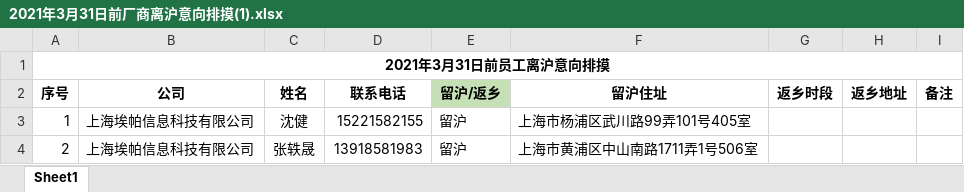
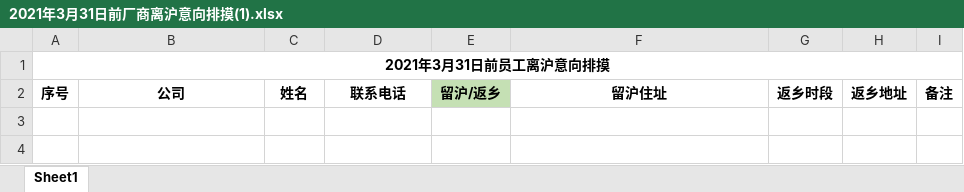
Before and after one commit to LITTLEPINKALLDEAD/DatasOnTelecom, an Excel workbook: 文档/其他文档/Others/Jobs/2021年3月31日前厂商离沪意向排摸(1).xlsx, sheet Sheet1, drawn as a sheet; values as stored, in another font and other column widths than the file's, no borders; the diff names each change by its address in the sheet, - before the commit and + after, or states it on an @@ line.

```diff
--- a/文档/其他文档/Others/Jobs/2021年3月31日前厂商离沪意向排摸(1).xlsx (sheet Sheet1)
+++ b/文档/其他文档/Others/Jobs/2021年3月31日前厂商离沪意向排摸(1).xlsx (sheet Sheet1)
-row 3: 1 | 上海埃帕信息科技有限公司 | 沈健 | 15221582155 | 留沪 | 上海市杨浦区武川路99弄101号405室
-row 4: 2 | 上海埃帕信息科技有限公司 | 张轶晟 | 13918581983 | 留沪 | 上海市黄浦区中山南路1711弄1号506室
```
Also changed, not shown: 文档/其他文档/Others/Jobs/业务运营支撑中心高风险人员信息汇总-APE.xlsx.
